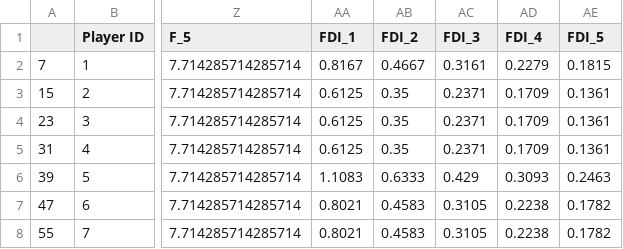
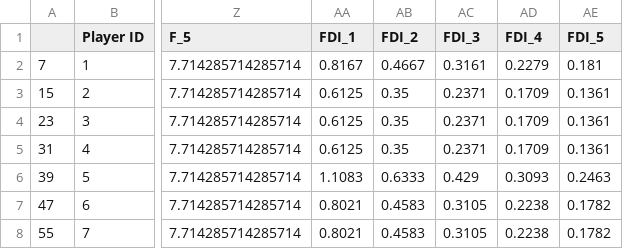
Before and after one commit to hot-squid/Fantasy-Premier-League, a CSV file: Website/Current_form/Current_Form_M2.csv, drawn as a sheet; only a part is shown, gaps mark what is left out; the diff names each change by its address in the sheet, - before the commit and + after, or states it on an @@ line.

Commit message:
form

```diff
--- a/Website/Current_form/Current_Form_M2.csv
+++ b/Website/Current_form/Current_Form_M2.csv
-AE2 (FDI_5): 0.1815
+AE2 (FDI_5): 0.181
```
